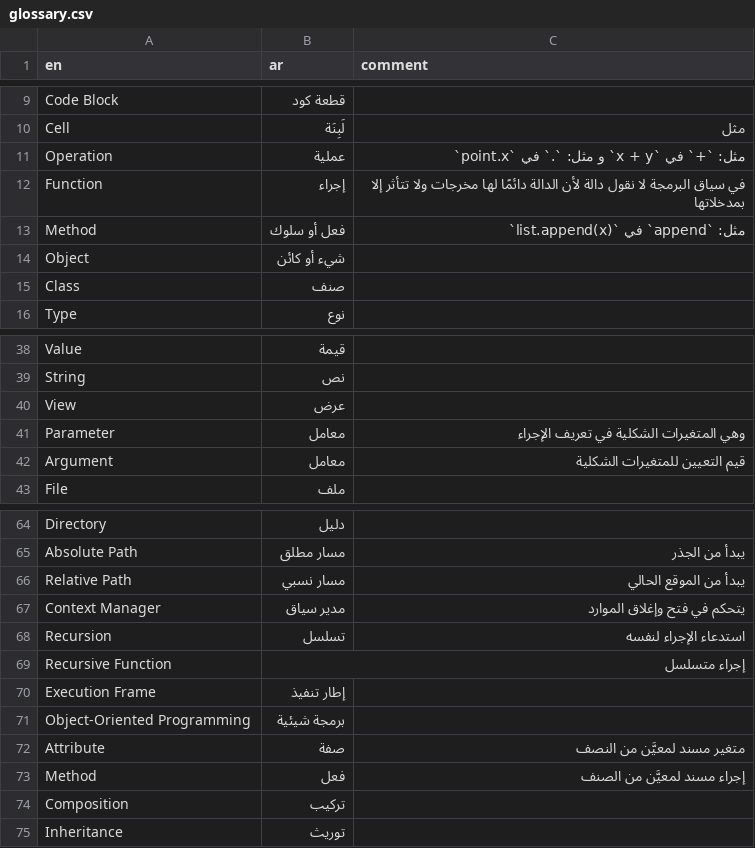
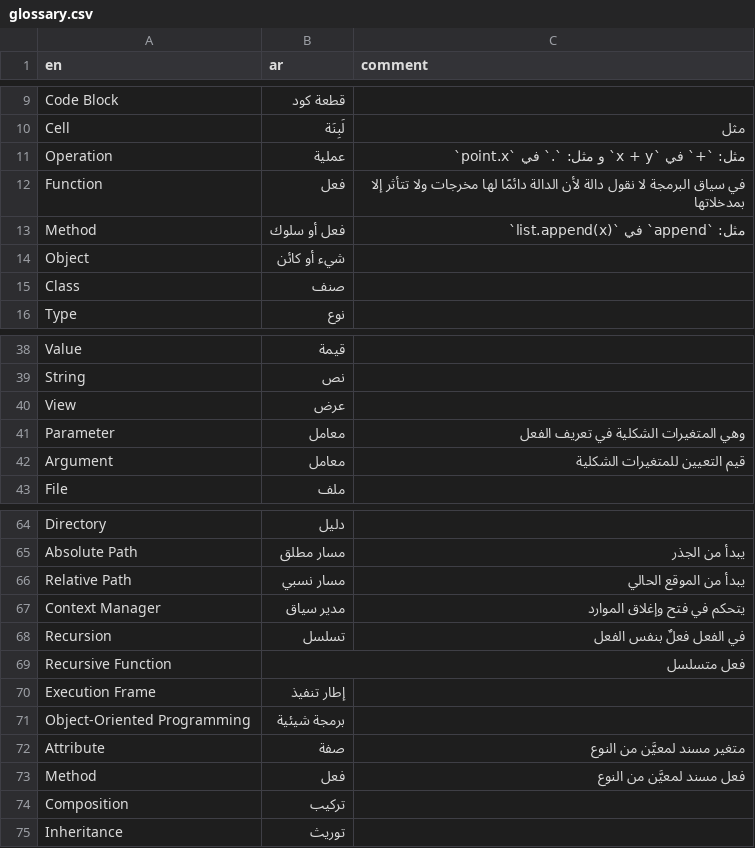
Before and after one commit to hanoufalmogri/python, a CSV file: book/assets/glossary.csv, drawn as a sheet; only a part is shown, gaps mark what is left out.

Commit message:
Translation reviews

```diff
--- a/book/assets/glossary.csv
+++ b/book/assets/glossary.csv
@@ -11,3 +11,3 @@ Cell,لَبِنَة,مثل
 Operation,عملية,مثل: `+` في `x + y` و مثل: `.` في `point.x`
-Function,إجراء,في سياق البرمجة لا نقول دالة لأن الدالة دائمًا لها مخرجات ولا تتأثر إلا بمدخلاتها
+Function,فعل,في سياق البرمجة لا نقول دالة لأن الدالة دائمًا لها مخرجات ولا تتأثر إلا بمدخلاتها
 Method,فعل أو سلوك,مثل: `append` في `list.append(x)`
@@ -40,3 +40,3 @@ String,نص,
 View,عرض,
-Parameter,معامل,وهي المتغيرات الشكلية في تعريف الإجراء
+Parameter,معامل,وهي المتغيرات الشكلية في تعريف الفعل
 Argument,معامل,قيم التعيين للمتغيرات الشكلية
@@ -67,8 +67,8 @@ Relative Path,مسار نسبي,يبدأ من الموقع الحالي
 Context Manager,مدير سياق,يتحكم في فتح وإغلاق الموارد
-Recursion,تسلسل,استدعاء الإجراء لنفسه
-Recursive Function,إجراء متسلسل
+Recursion,تسلسل,في الفعل فعلٌ بنفس الفعل
+Recursive Function,فعل متسلسل
 Execution Frame,إطار تنفيذ,
 Object-Oriented Programming,برمجة شيئية,
-Attribute,صفة,متغير مسند لمعيَّن من النصف
-Method,فعل,إجراء مسند لمعيَّن من الصنف
+Attribute,صفة,متغير مسند لمعيَّن من النوع
+Method,فعل,فعل مسند لمعيَّن من النوع
 Composition,تركيب,
```
Also changed, not shown: 33 other files.
